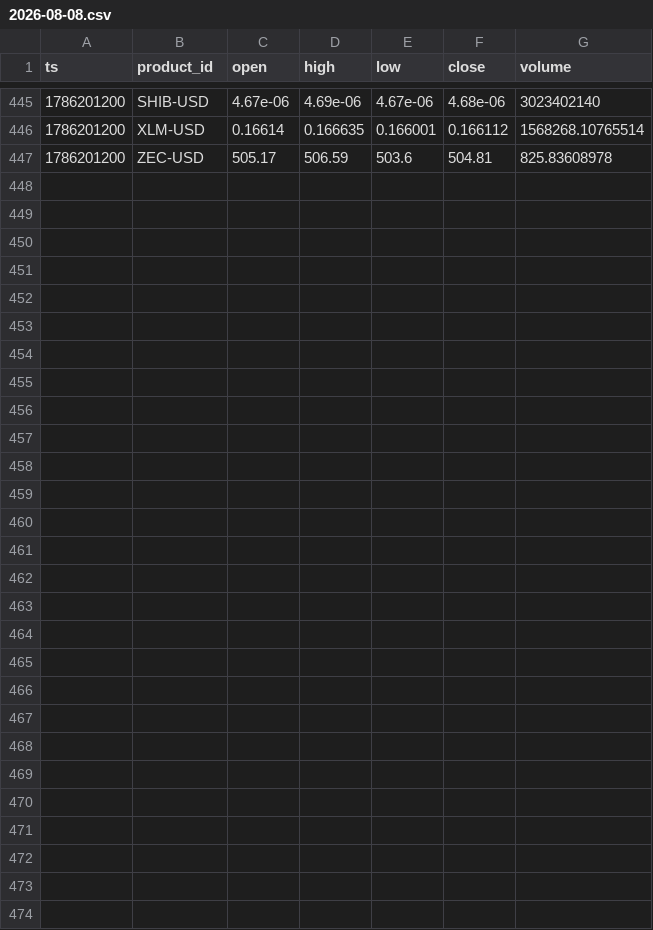
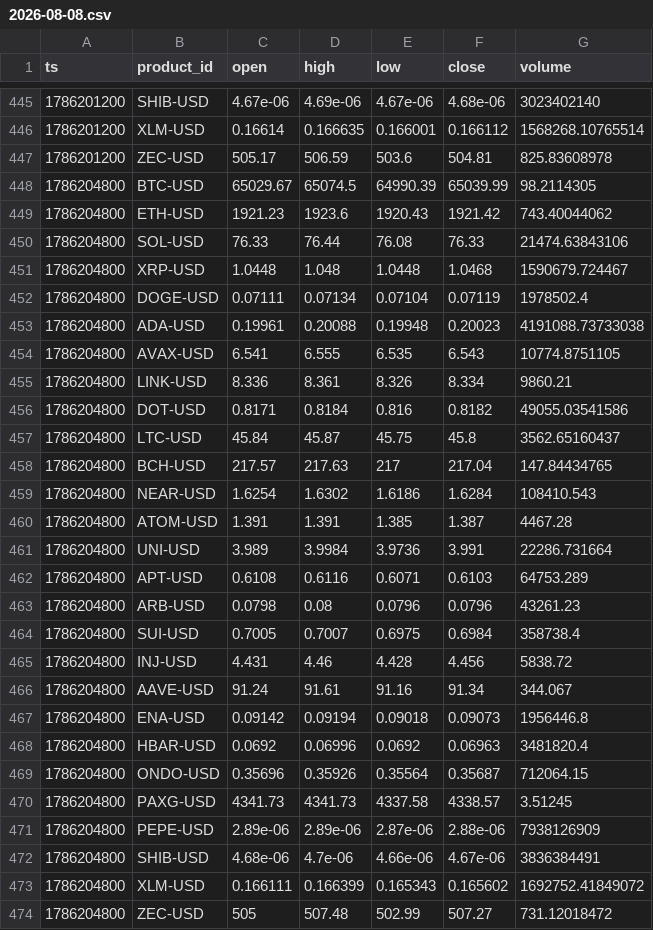
Before and after one commit to jtdaly4/market-data-collector, a CSV file: data/candles/2026-08-08.csv, drawn as a sheet; only a part is shown, gaps mark what is left out.

```diff
--- a/data/candles/2026-08-08.csv
+++ b/data/candles/2026-08-08.csv
@@ -447 +447,28 @@ ts,product_id,open,high,low,close,volume
 1786201200,ZEC-USD,505.17,506.59,503.6,504.81,825.83608978
+1786204800,BTC-USD,65029.67,65074.5,64990.39,65039.99,98.2114305
+1786204800,ETH-USD,1921.23,1923.6,1920.43,1921.42,743.40044062
+1786204800,SOL-USD,76.33,76.44,76.08,76.33,21474.63843106
+1786204800,XRP-USD,1.0448,1.048,1.0448,1.0468,1590679.724467
+1786204800,DOGE-USD,0.07111,0.07134,0.07104,0.07119,1978502.4
+1786204800,ADA-USD,0.19961,0.20088,0.19948,0.20023,4191088.73733038
+1786204800,AVAX-USD,6.541,6.555,6.535,6.543,10774.8751105
+1786204800,LINK-USD,8.336,8.361,8.326,8.334,9860.21
+1786204800,DOT-USD,0.8171,0.8184,0.816,0.8182,49055.03541586
+1786204800,LTC-USD,45.84,45.87,45.75,45.8,3562.65160437
+1786204800,BCH-USD,217.57,217.63,217,217.04,147.84434765
+1786204800,NEAR-USD,1.6254,1.6302,1.6186,1.6284,108410.543
+1786204800,ATOM-USD,1.391,1.391,1.385,1.387,4467.28
+1786204800,UNI-USD,3.989,3.9984,3.9736,3.991,22286.731664
+1786204800,APT-USD,0.6108,0.6116,0.6071,0.6103,64753.289
+1786204800,ARB-USD,0.0798,0.08,0.0796,0.0796,43261.23
+1786204800,SUI-USD,0.7005,0.7007,0.6975,0.6984,358738.4
+1786204800,INJ-USD,4.431,4.46,4.428,4.456,5838.72
+1786204800,AAVE-USD,91.24,91.61,91.16,91.34,344.067
+1786204800,ENA-USD,0.09142,0.09194,0.09018,0.09073,1956446.8
+1786204800,HBAR-USD,0.0692,0.06996,0.0692,0.06963,3481820.4
+1786204800,ONDO-USD,0.35696,0.35926,0.35564,0.35687,712064.15
+1786204800,PAXG-USD,4341.73,4341.73,4337.58,4338.57,3.51245
+1786204800,PEPE-USD,2.89e-06,2.89e-06,2.87e-06,2.88e-06,7938126909
+1786204800,SHIB-USD,4.68e-06,4.7e-06,4.66e-06,4.67e-06,3836384491
+1786204800,XLM-USD,0.166111,0.166399,0.165343,0.165602,1692752.41849072
+1786204800,ZEC-USD,505,507.48,502.99,507.27,731.12018472
```
Also changed, not shown: data/perp/2026-08-08.csv, 1 other file.
